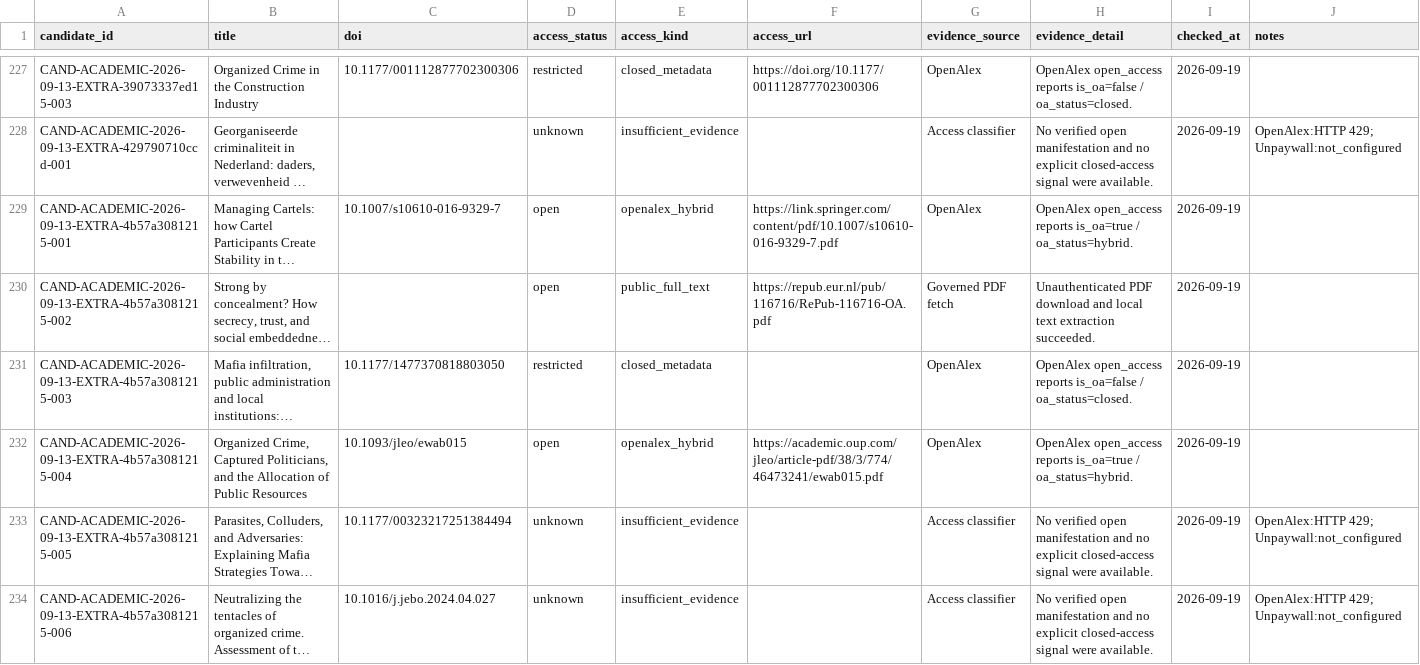
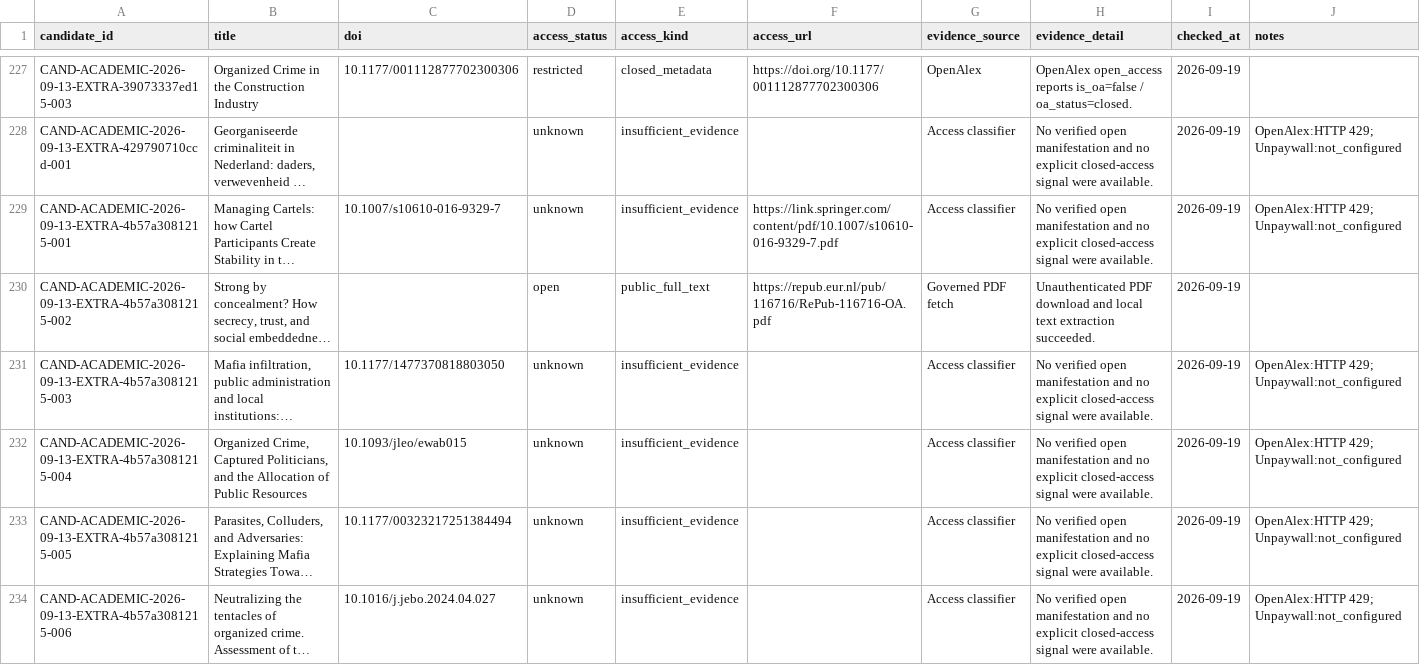
Before and after one commit to colazeta/criminal_infiltration_in_legal_economy_review, a CSV file: data/curation/access_coverage.csv, drawn as a sheet; only a part is shown, gaps mark what is left out; long unchanged cells end in …; the diff names each change by its address in the sheet, - before the commit and + after, or states it on an @@ line.

```diff
--- a/data/curation/access_coverage.csv
+++ b/data/curation/access_coverage.csv
-D229 (access_status): open
+D229 (access_status): unknown
-E229 (access_kind): openalex_hybrid
+E229 (access_kind): insufficient_evidence
-G229 (evidence_source): OpenAlex
+G229 (evidence_source): Access classifier
-H229 (evidence_detail): OpenAlex open_access reports is_oa=true / oa_status=hybrid.
+H229 (evidence_detail): No verified open manifestation and no explicit closed-access signal were available.
-J229 (notes): (empty)
+J229 (notes): OpenAlex:HTTP 429; Unpaywall:not_configured
-D231 (access_status): restricted
+D231 (access_status): unknown
-E231 (access_kind): closed_metadata
+E231 (access_kind): insufficient_evidence
-G231:G232 (evidence_source): OpenAlex
+G231:G232 (evidence_source): Access classifier
-H231 (evidence_detail): OpenAlex open_access reports is_oa=false / oa_status=closed.
+H231 (evidence_detail): No verified open manifestation and no explicit closed-access signal were available.
-J231:J232 (notes): (empty)
+J231:J232 (notes): OpenAlex:HTTP 429; Unpaywall:not_configured
-D232 (access_status): open
+D232 (access_status): unknown
-E232 (access_kind): openalex_hybrid
+E232 (access_kind): insufficient_evidence
-F232 (access_url): https://academic.oup.com/jleo/article-pdf/38/3/774/46473241/ewab015.pdf
+F232 (access_url): (empty)
-H232 (evidence_detail): OpenAlex open_access reports is_oa=true / oa_status=hybrid.
+H232 (evidence_detail): No verified open manifestation and no explicit closed-access signal were available.
```
